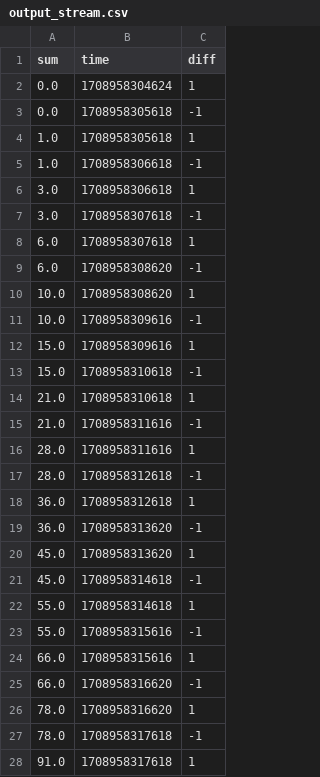
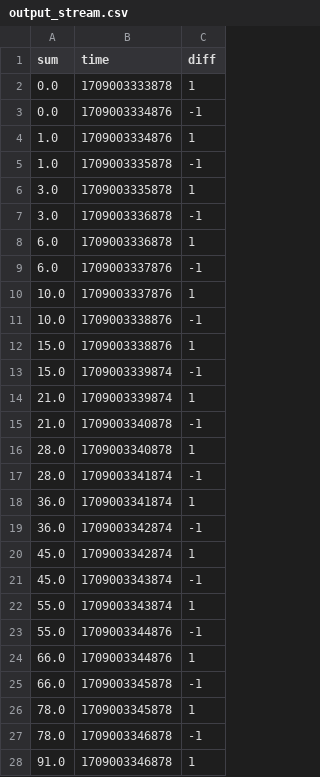
Before and after one commit to fresh88888888/ai_pytorch_demo, a CSV file: output_stream.csv, drawn as a sheet; only a part is shown; the diff covers the shown part only.

```diff
--- a/output_stream.csv
+++ b/output_stream.csv
@@ -1,28 +1,28 @@
 sum,time,diff
-0.0,1708958304624,1
-0.0,1708958305618,-1
-1.0,1708958305618,1
-1.0,1708958306618,-1
-3.0,1708958306618,1
-3.0,1708958307618,-1
-6.0,1708958307618,1
-6.0,1708958308620,-1
-10.0,1708958308620,1
-10.0,1708958309616,-1
-15.0,1708958309616,1
-15.0,1708958310618,-1
-21.0,1708958310618,1
-21.0,1708958311616,-1
-28.0,1708958311616,1
-28.0,1708958312618,-1
-36.0,1708958312618,1
-36.0,1708958313620,-1
-45.0,1708958313620,1
-45.0,1708958314618,-1
-55.0,1708958314618,1
-55.0,1708958315616,-1
-66.0,1708958315616,1
-66.0,1708958316620,-1
-78.0,1708958316620,1
-78.0,1708958317618,-1
-91.0,1708958317618,1
+0.0,1709003333878,1
+0.0,1709003334876,-1
+1.0,1709003334876,1
+1.0,1709003335878,-1
+3.0,1709003335878,1
+3.0,1709003336878,-1
+6.0,1709003336878,1
+6.0,1709003337876,-1
+10.0,1709003337876,1
+10.0,1709003338876,-1
+15.0,1709003338876,1
+15.0,1709003339874,-1
+21.0,1709003339874,1
+21.0,1709003340878,-1
+28.0,1709003340878,1
+28.0,1709003341874,-1
+36.0,1709003341874,1
+36.0,1709003342874,-1
+45.0,1709003342874,1
+45.0,1709003343874,-1
+55.0,1709003343874,1
+55.0,1709003344876,-1
+66.0,1709003344876,1
+66.0,1709003345878,-1
+78.0,1709003345878,1
+78.0,1709003346878,-1
+91.0,1709003346878,1
```
Also changed, not shown: 32 edited cells elsewhere in this file, 2 other files.
